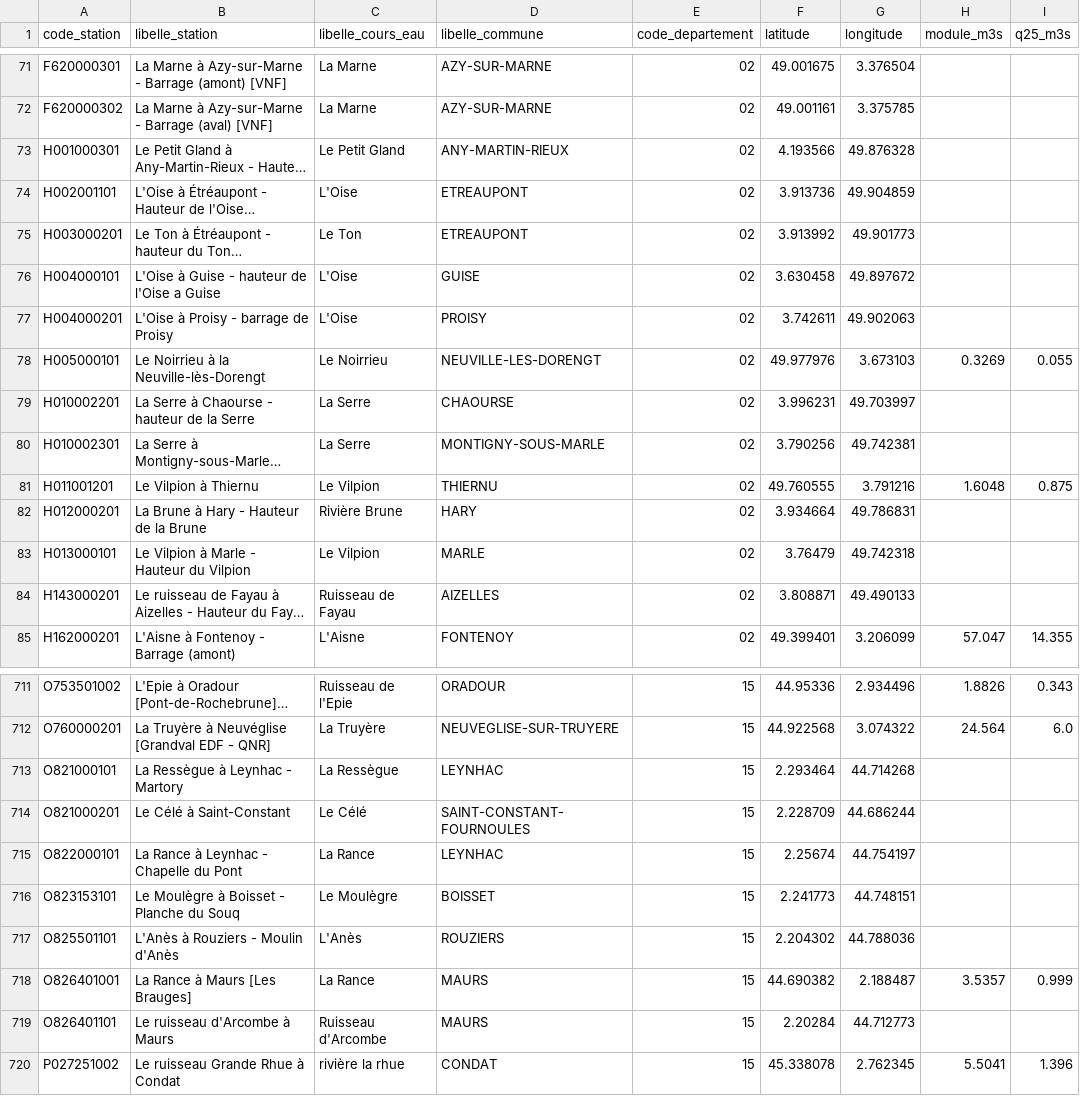
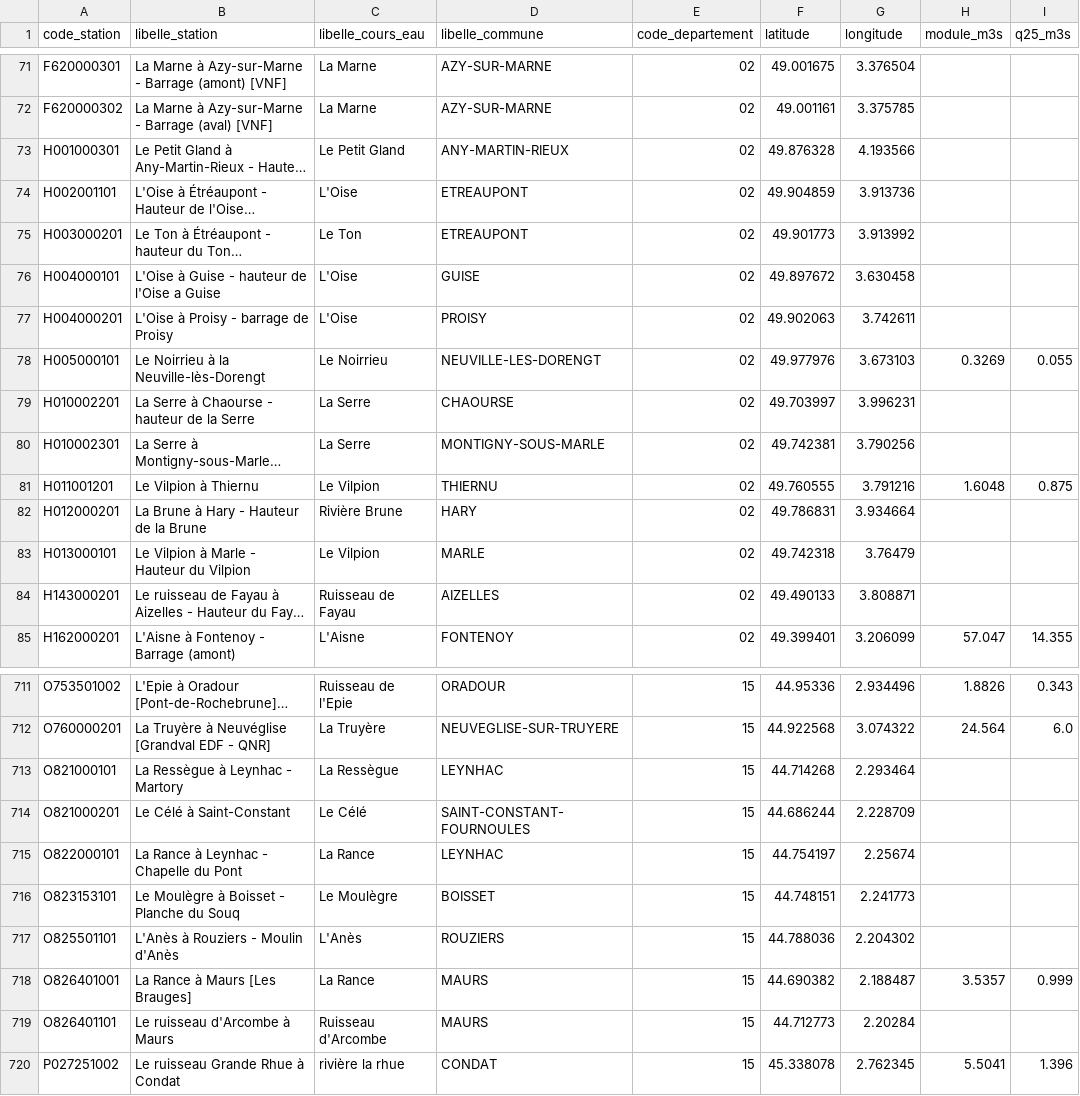
Before and after one commit to robinrgg/turbo-app, a CSV file: apps/meteo-hydro/stations_debits.csv, drawn as a sheet; only a part is shown, gaps mark what is left out; long unchanged cells end in …; the diff covers the shown part only; the diff names each change by its address in the sheet, - before the commit and + after, or states it on an @@ line.

```diff
--- a/apps/meteo-hydro/stations_debits.csv
+++ b/apps/meteo-hydro/stations_debits.csv
-F73 (latitude): 4.193566
+F73 (latitude): 49.876328
-G73 (longitude): 49.876328
+G73 (longitude): 4.193566
-F74 (latitude): 3.913736
+F74 (latitude): 49.904859
-G74 (longitude): 49.904859
+G74 (longitude): 3.913736
-F75 (latitude): 3.913992
+F75 (latitude): 49.901773
-G75 (longitude): 49.901773
+G75 (longitude): 3.913992
-F76 (latitude): 3.630458
+F76 (latitude): 49.897672
-G76 (longitude): 49.897672
+G76 (longitude): 3.630458
-F77 (latitude): 3.742611
+F77 (latitude): 49.902063
-G77 (longitude): 49.902063
+G77 (longitude): 3.742611
-F79 (latitude): 3.996231
+F79 (latitude): 49.703997
-G79 (longitude): 49.703997
+G79 (longitude): 3.996231
-F80 (latitude): 3.790256
+F80 (latitude): 49.742381
-G80 (longitude): 49.742381
+G80 (longitude): 3.790256
-F82 (latitude): 3.934664
+F82 (latitude): 49.786831
-G82 (longitude): 49.786831
+G82 (longitude): 3.934664
-F83 (latitude): 3.76479
+F83 (latitude): 49.742318
-G83 (longitude): 49.742318
+G83 (longitude): 3.76479
-F84 (latitude): 3.808871
+F84 (latitude): 49.490133
-G84 (longitude): 49.490133
+G84 (longitude): 3.808871
-F713 (latitude): 2.293464
+F713 (latitude): 44.714268
-G713 (longitude): 44.714268
+G713 (longitude): 2.293464
-F714 (latitude): 2.228709
+F714 (latitude): 44.686244
-G714 (longitude): 44.686244
+G714 (longitude): 2.228709
-F715 (latitude): 2.25674
+F715 (latitude): 44.754197
-G715 (longitude): 44.754197
+G715 (longitude): 2.25674
-F716 (latitude): 2.241773
+F716 (latitude): 44.748151
-G716 (longitude): 44.748151
+G716 (longitude): 2.241773
-F717 (latitude): 2.204302
+F717 (latitude): 44.788036
-G717 (longitude): 44.788036
+G717 (longitude): 2.204302
-F719 (latitude): 2.20284
+F719 (latitude): 44.712773
-G719 (longitude): 44.712773
+G719 (longitude): 2.20284
```
Also changed, not shown: 62 edited cells elsewhere in this file, 19 other files.
